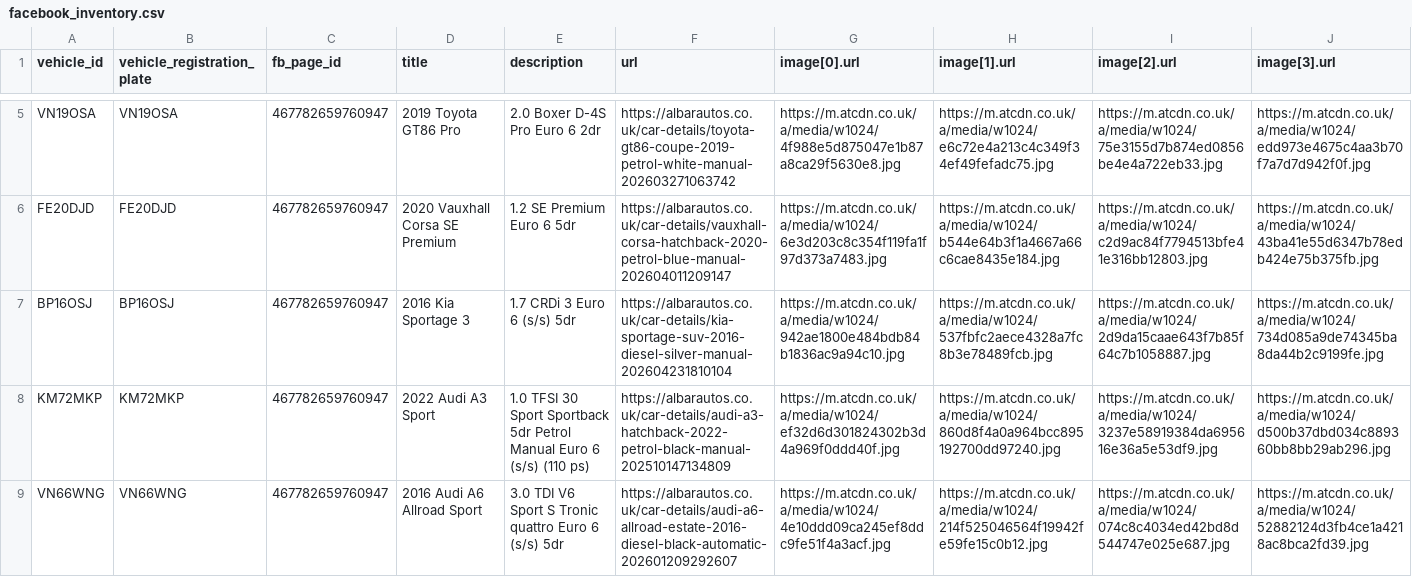
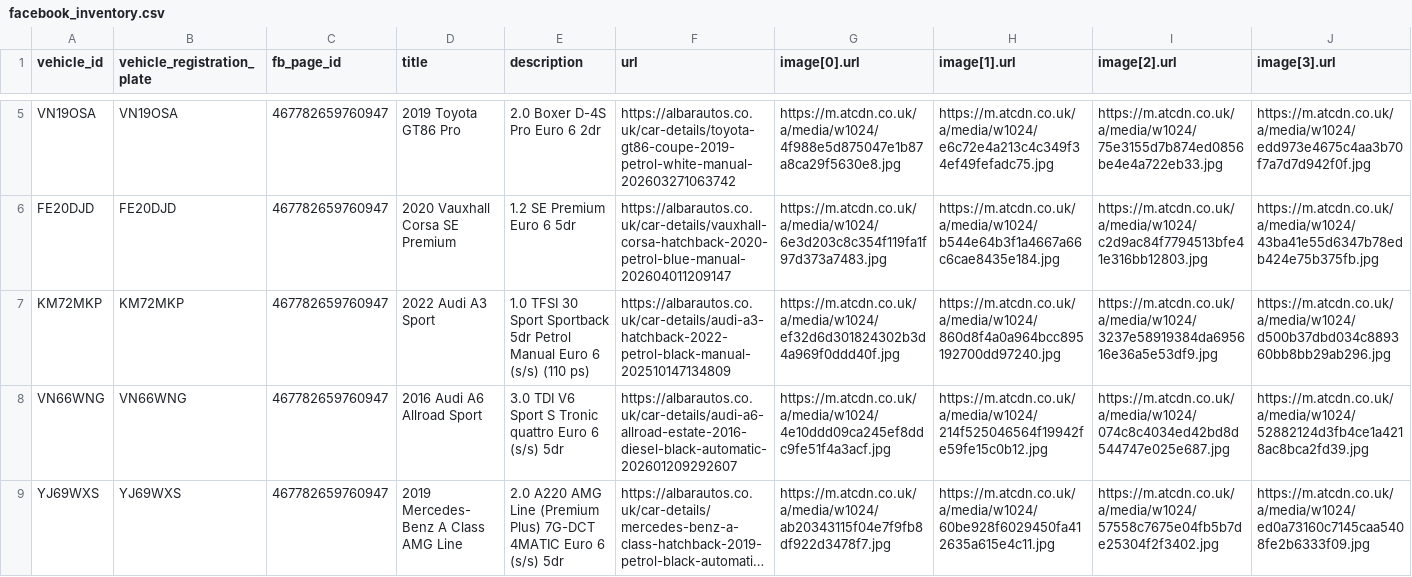
Before and after one commit to oli-a11y/albar-meta-feed, a CSV file: facebook_inventory.csv, drawn as a sheet; only a part is shown, gaps mark what is left out; the shorter side is filled out with more unchanged rows; long unchanged cells end in …; rows hold the shown columns only; the diff names each change by its address in the sheet, - before the commit and + after, or states it on an @@ line.

```diff
--- a/facebook_inventory.csv
+++ b/facebook_inventory.csv
-row 7: BP16OSJ | BP16OSJ | 467782659760947 | 2016 Kia Sportage 3 | 1.7 CRDi 3 Euro 6 (s/s) 5dr | https://albarautos.co.uk/car-details/kia-sportage-suv-2016-diesel-silver-manual-202604231810104 | https://m.atcdn.co.uk/a/media/w1024/942ae1800e484bdb84b1836ac9a94c10.jpg | https://m.atcdn.co.uk/a/media/w1024/537fbfc2aece4328a7fc8b3e78489fcb.jpg | https://m.atcdn.co.uk/a/media/w1024/2d9da15caae643f7b85f64c7b1058887.jpg | https://m.atcdn.co.uk/a/media/w1024/734d085a9de74345ba8da44b2c9199fe.jpg
```
